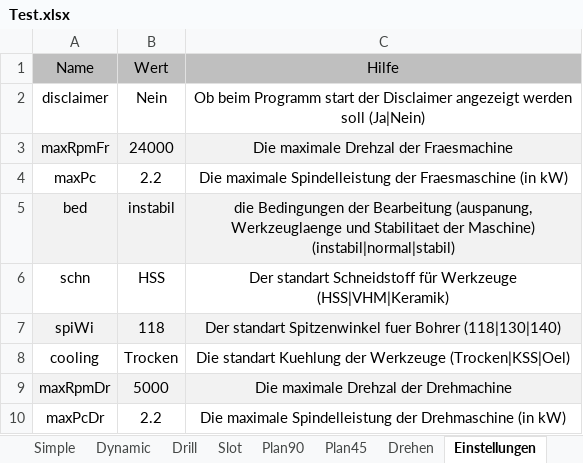
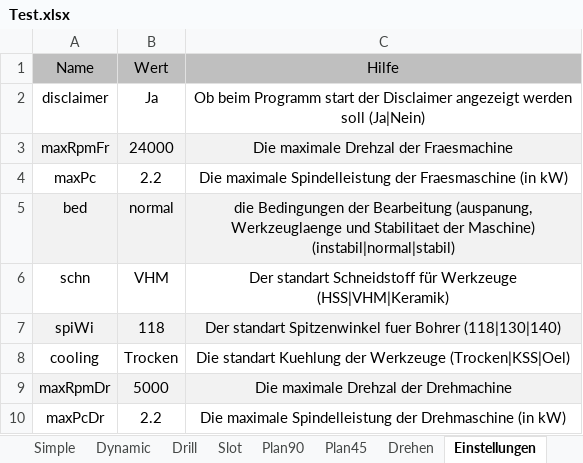
Before and after one commit to EinRainerZufall/SpaeneRechner, an Excel workbook: Test.xlsx, sheet Einstellungen, drawn as a sheet; values as stored, in another font and other column widths than the file's, no borders; the diff names each change by its address in the sheet, - before the commit and + after, or states it on an @@ line.

```diff
--- a/Test.xlsx (sheet Einstellungen)
+++ b/Test.xlsx (sheet Einstellungen)
-B2: Nein
+B2: Ja
-B5: instabil
+B5: normal
-B6: HSS
+B6: VHM
```
Also changed, not shown: Daten_ORG.xlsx, 3 other files.
